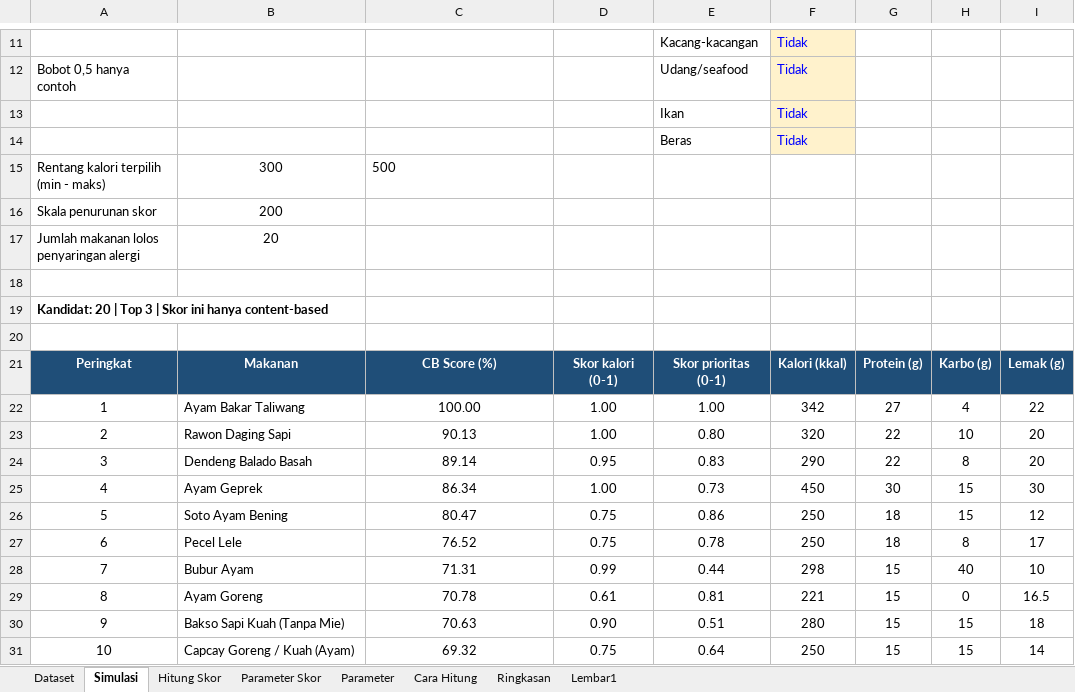
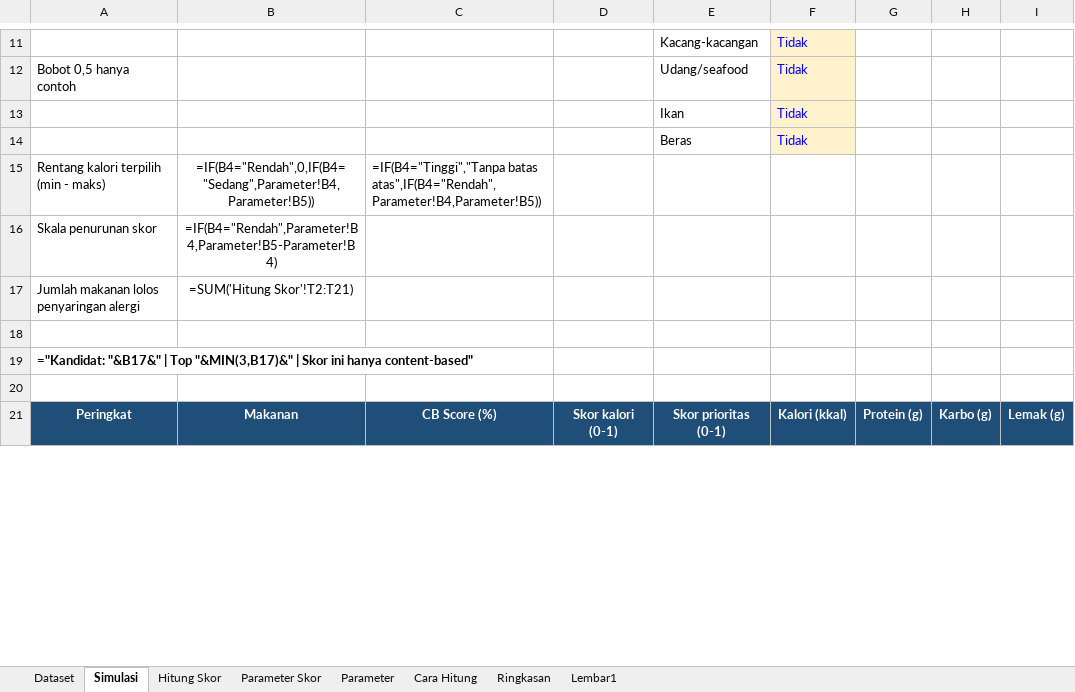
Before and after one commit to adinipandya/PBLIF3-PD11, an Excel workbook: data/Dataset_makanan_revisi.xlsx, sheet Simulasi, drawn as a sheet; only a part is shown, gaps mark what is left out; values as stored, in another font and other column widths than the file's, no borders; formulas without a stored value are shown as written; conditional formats not drawn; removed rows and columns are numbered as before the commit, all else as after; the diff covers the shown part only; the diff names each change by its address in the sheet, - before the commit and + after, or states it on an @@ line.

```diff
--- a/data/Dataset_makanan_revisi.xlsx (sheet Simulasi)
+++ b/data/Dataset_makanan_revisi.xlsx (sheet Simulasi)
-B15: 300
+B15: =IF(B4="Rendah",0,IF(B4="Sedang",Parameter!B4,Parameter!B5))
-C15: 500
+C15: =IF(B4="Tinggi","Tanpa batas atas",IF(B4="Rendah",Parameter!B4,Parameter!B5))
-B16: 200
+B16: =IF(B4="Rendah",Parameter!B4,Parameter!B5-Parameter!B4)
-B17: 20
+B17: =SUM('Hitung Skor'!T2:T21)
-A19: Kandidat: 20 | Top 3 | Skor ini hanya content-based
+A19: ="Kandidat: "&B17&" | Top "&MIN(3,B17)&" | Skor ini hanya content-based"
-row 22: 1 | Ayam Bakar Taliwang | 100.00 | 1.00 | 1.00 | 342 | 27 | 4 | 22
-row 23: 2 | Rawon Daging Sapi | 90.13 | 1.00 | 0.80 | 320 | 22 | 10 | 20
-row 24: 3 | Dendeng Balado Basah | 89.14 | 0.95 | 0.83 | 290 | 22 | 8 | 20
-row 25: 4 | Ayam Geprek | 86.34 | 1.00 | 0.73 | 450 | 30 | 15 | 30
-row 26: 5 | Soto Ayam Bening | 80.47 | 0.75 | 0.86 | 250 | 18 | 15 | 12
-row 27: 6 | Pecel Lele | 76.52 | 0.75 | 0.78 | 250 | 18 | 8 | 17
-row 28: 7 | Bubur Ayam | 71.31 | 0.99 | 0.44 | 298 | 15 | 40 | 10
-row 29: 8 | Ayam Goreng | 70.78 | 0.61 | 0.81 | 221 | 15 | 0 | 16.5
-row 30: 9 | Bakso Sapi Kuah (Tanpa Mie) | 70.63 | 0.90 | 0.51 | 280 | 15 | 15 | 18
-row 31: 10 | Capcay Goreng / Kuah (Ayam) | 69.32 | 0.75 | 0.64 | 250 | 15 | 15 | 14
```
Also changed, not shown: 20 added rows, 10 removed rows and 1 edited cell elsewhere in this sheet, sheet Hitung Skor, sheet Dataset, sheet Parameter Skor, sheet Ringkasan.
